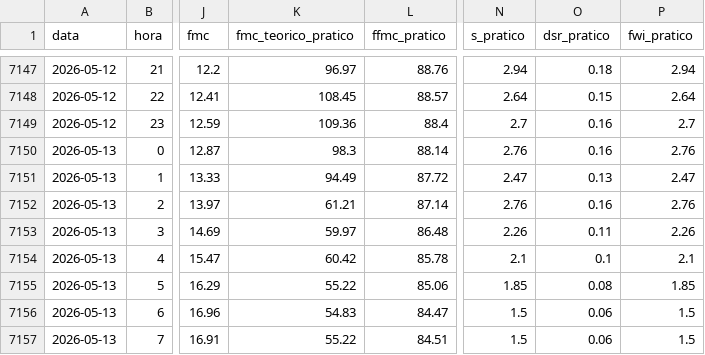
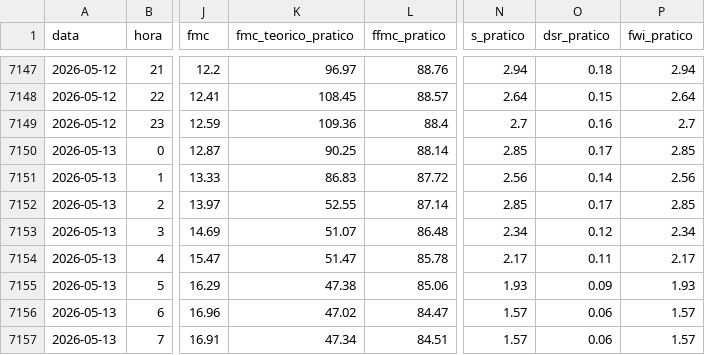
Before and after one commit to 23657/fwi-pipeline-ipt, a CSV file: dados_macao_fwi.csv, drawn as a sheet; only a part is shown, gaps mark what is left out; the diff covers the shown part only; the diff names each change by its address in the sheet, - before the commit and + after, or states it on an @@ line.

```diff
--- a/dados_macao_fwi.csv
+++ b/dados_macao_fwi.csv
-K7150 (fmc_teorico_pratico): 98.3
+K7150 (fmc_teorico_pratico): 90.25
-N7150 (s_pratico): 2.76
+N7150 (s_pratico): 2.85
-O7150 (dsr_pratico): 0.16
+O7150 (dsr_pratico): 0.17
-P7150 (fwi_pratico): 2.76
+P7150 (fwi_pratico): 2.85
-K7151 (fmc_teorico_pratico): 94.49
+K7151 (fmc_teorico_pratico): 86.83
-N7151 (s_pratico): 2.47
+N7151 (s_pratico): 2.56
-O7151 (dsr_pratico): 0.13
+O7151 (dsr_pratico): 0.14
-P7151 (fwi_pratico): 2.47
+P7151 (fwi_pratico): 2.56
-K7152 (fmc_teorico_pratico): 61.21
+K7152 (fmc_teorico_pratico): 52.55
-N7152 (s_pratico): 2.76
+N7152 (s_pratico): 2.85
-O7152 (dsr_pratico): 0.16
+O7152 (dsr_pratico): 0.17
-P7152 (fwi_pratico): 2.76
+P7152 (fwi_pratico): 2.85
-K7153 (fmc_teorico_pratico): 59.97
+K7153 (fmc_teorico_pratico): 51.07
-N7153 (s_pratico): 2.26
+N7153 (s_pratico): 2.34
-O7153 (dsr_pratico): 0.11
+O7153 (dsr_pratico): 0.12
-P7153 (fwi_pratico): 2.26
+P7153 (fwi_pratico): 2.34
-K7154 (fmc_teorico_pratico): 60.42
+K7154 (fmc_teorico_pratico): 51.47
-N7154 (s_pratico): 2.1
+N7154 (s_pratico): 2.17
-O7154 (dsr_pratico): 0.1
+O7154 (dsr_pratico): 0.11
-P7154 (fwi_pratico): 2.1
+P7154 (fwi_pratico): 2.17
-K7155 (fmc_teorico_pratico): 55.22
+K7155 (fmc_teorico_pratico): 47.38
-N7155 (s_pratico): 1.85
+N7155 (s_pratico): 1.93
-O7155 (dsr_pratico): 0.08
+O7155 (dsr_pratico): 0.09
-P7155 (fwi_pratico): 1.85
+P7155 (fwi_pratico): 1.93
-K7156 (fmc_teorico_pratico): 54.83
+K7156 (fmc_teorico_pratico): 47.02
-N7156:N7157 (s_pratico): 1.5
+N7156:N7157 (s_pratico): 1.57
-P7156:P7157 (fwi_pratico): 1.5
+P7156:P7157 (fwi_pratico): 1.57
-K7157 (fmc_teorico_pratico): 55.22
+K7157 (fmc_teorico_pratico): 47.34
```
Also changed, not shown: 1 added row and 15 edited cells elsewhere in this file, dados_castanheira_de_pera_fwi.csv, dados_ferreira_do_zezere_fwi.csv, 2 other files.
